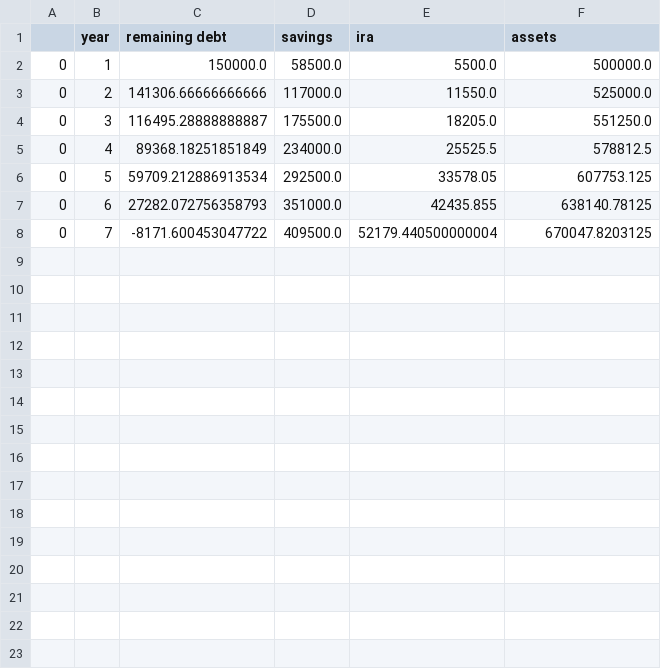
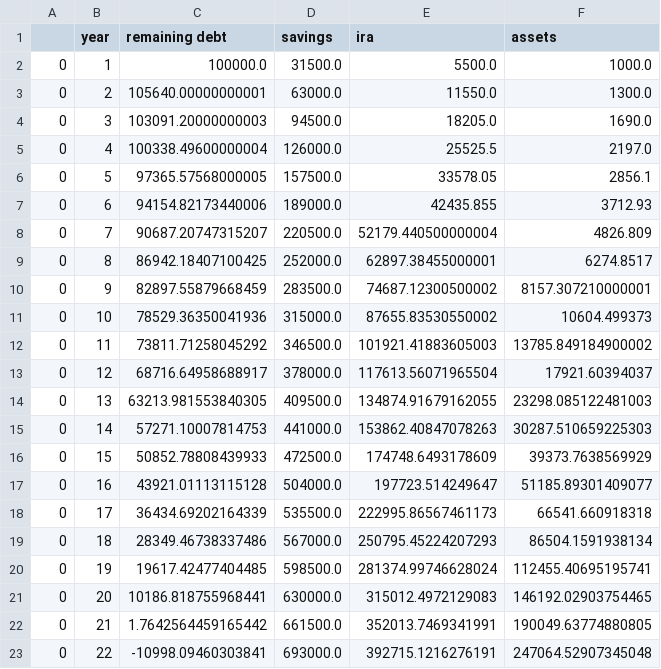
Before and after one commit to OzzyArmas/ozzytocin, a CSV file: ozzytocin/static/temp/ira_option.csv, drawn as a sheet.

```diff
--- a/ozzytocin/static/temp/ira_option.csv
+++ b/ozzytocin/static/temp/ira_option.csv
@@ -1,8 +1,23 @@
 ,year,remaining debt,savings,ira,assets
-0,1,150000.0,58500.0,5500.0,500000.0
-0,2,141306.66666666666,117000.0,11550.0,525000.0
-0,3,116495.28888888887,175500.0,18205.0,551250.0
-0,4,89368.18251851849,234000.0,25525.5,578812.5
-0,5,59709.212886913534,292500.0,33578.05,607753.125
-0,6,27282.072756358793,351000.0,42435.855,638140.78125
-0,7,-8171.600453047722,409500.0,52179.440500000004,670047.8203125
+0,1,100000.0,31500.0,5500.0,1000.0
+0,2,105640.00000000001,63000.0,11550.0,1300.0
+0,3,103091.20000000003,94500.0,18205.0,1690.0
+0,4,100338.49600000004,126000.0,25525.5,2197.0
+0,5,97365.57568000005,157500.0,33578.05,2856.1
+0,6,94154.82173440006,189000.0,42435.855,3712.93
+0,7,90687.20747315207,220500.0,52179.440500000004,4826.809
+0,8,86942.18407100425,252000.0,62897.38455000001,6274.8517
+0,9,82897.55879668459,283500.0,74687.12300500002,8157.307210000001
+0,10,78529.36350041936,315000.0,87655.83530550002,10604.499373
+0,11,73811.71258045292,346500.0,101921.41883605003,13785.849184900002
+0,12,68716.64958688917,378000.0,117613.56071965504,17921.60394037
+0,13,63213.981553840305,409500.0,134874.91679162055,23298.085122481003
+0,14,57271.10007814753,441000.0,153862.40847078263,30287.510659225303
+0,15,50852.78808439933,472500.0,174748.6493178609,39373.7638569929
+0,16,43921.01113115128,504000.0,197723.514249647,51185.89301409077
+0,17,36434.69202164339,535500.0,222995.86567461173,66541.660918318
+0,18,28349.46738337486,567000.0,250795.45224207293,86504.1591938134
+0,19,19617.42477404485,598500.0,281374.99746628024,112455.40695195741
+0,20,10186.818755968441,630000.0,315012.4972129083,146192.02903754465
+0,21,1.7642564459165442,661500.0,352013.7469341991,190049.63774880805
+0,22,-10998.09460303841,693000.0,392715.1216276191,247064.52907345048
```
Also changed, not shown: ozzytocin/static/temp/savings.csv, 2 other files.
